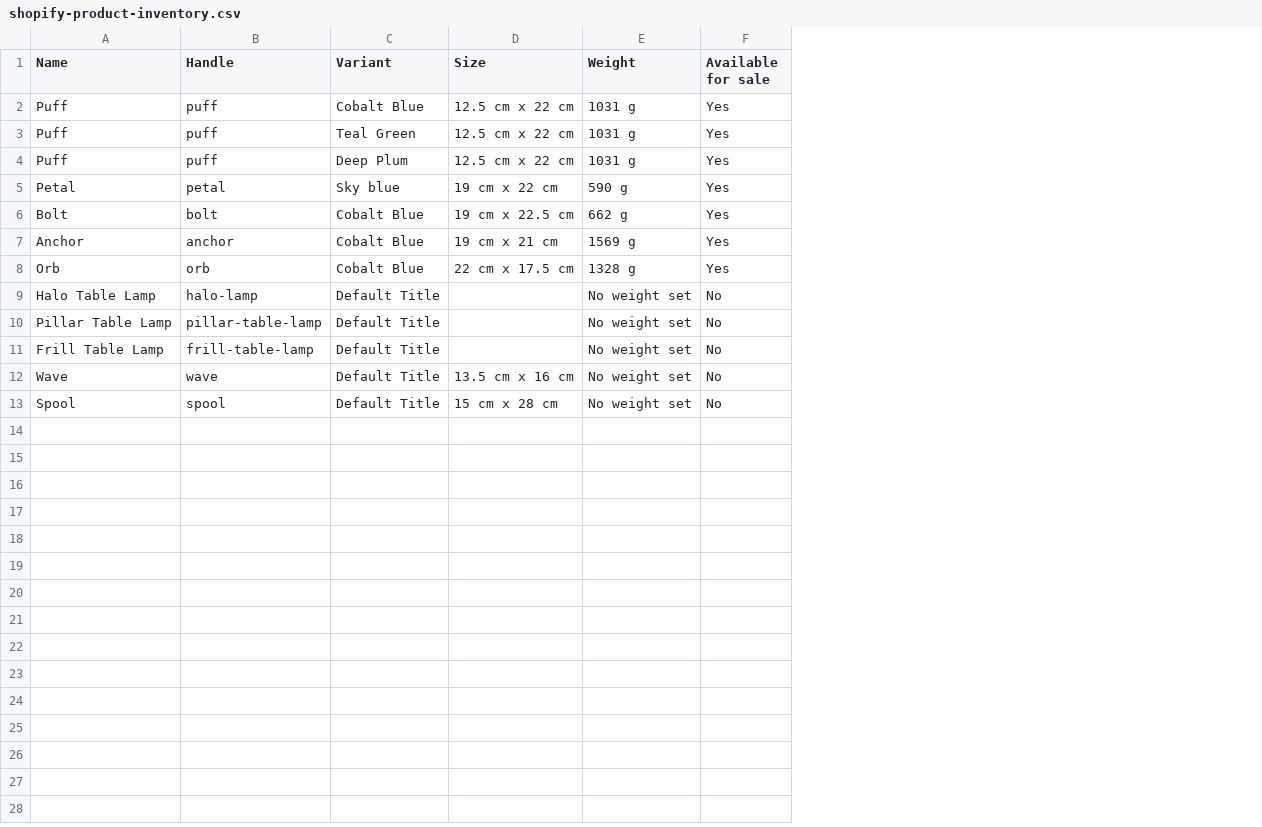
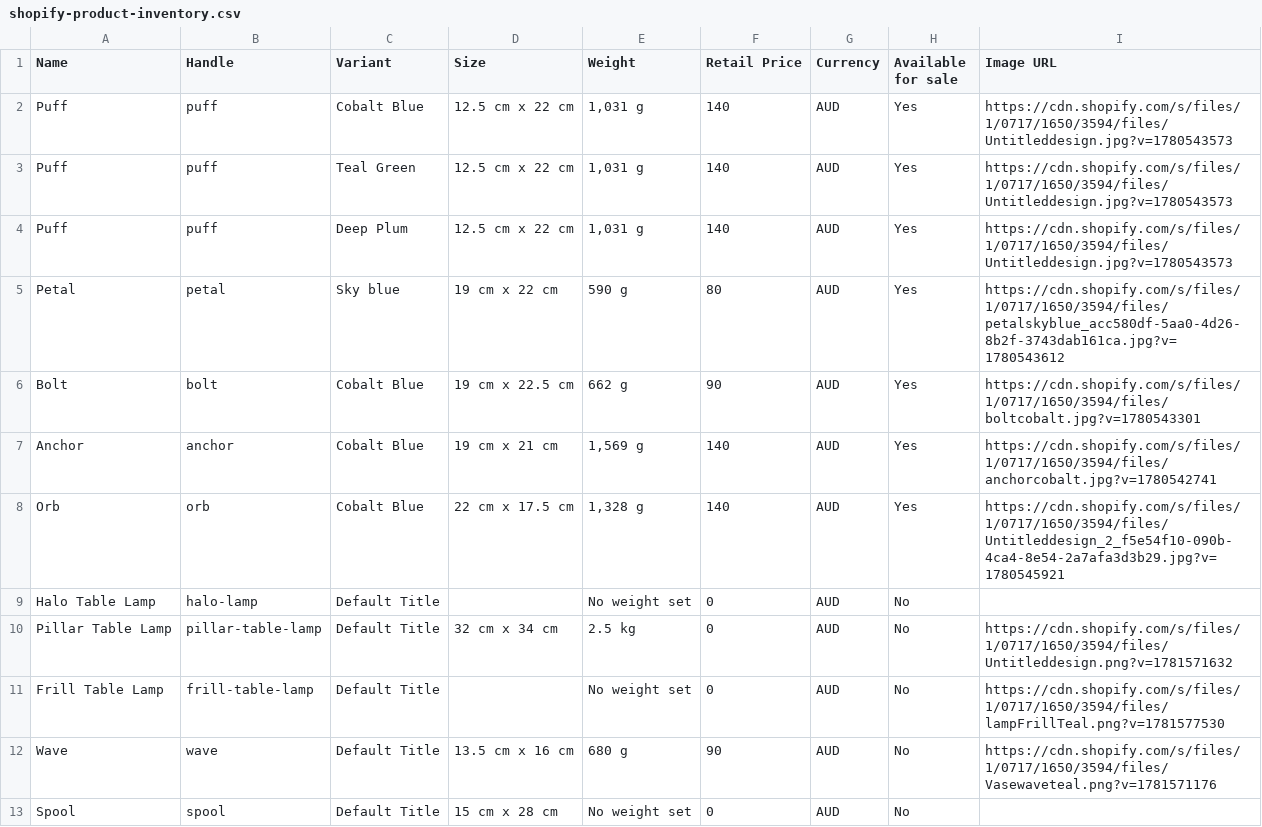
Before and after one commit to Dean-Wilson/hayhay, a CSV file: docs/shopify-product-inventory.csv, drawn as a sheet; the diff names each change by its address in the sheet, - before the commit and + after, or states it on an @@ line.

Commit message:
update Shopify docs and email assets

```diff
--- a/docs/shopify-product-inventory.csv
+++ b/docs/shopify-product-inventory.csv
+column F (Retail Price), rows 2-13: 140 | 140 | 140 | 80 | 90 | 140 | 140 | 0 | 0 | 0 | 90 | 0
+column G (Currency), rows 2-13: all AUD
+column I (Image URL), rows 2-12: https://cdn.shopify.com/s/files/1/0717/1650/3594/files/Untitleddesign.jpg?v=1780543573 | https://cdn.shopify.com/s/files/1/0717/1650/3594/files/Untitleddesign.jpg?v=1780543573 | https://cdn.shopify.com/s/files/1/0717/1650/3594/files/Untitleddesign.jpg?v=1780543573 | https://cdn.shopify.com/s/files/1/0717/1650/3594/files/petalskyblue_acc580df-5aa0-4d26-8b2f-3743dab161ca.jpg?v=1780543612 | https://cdn.shopify.com/s/files/1/0717/1650/3594/files/boltcobalt.jpg?v=1780543301 | https://cdn.shopify.com/s/files/1/0717/1650/3594/files/anchorcobalt.jpg?v=1780542741 | https://cdn.shopify.com/s/files/1/0717/1650/3594/files/Untitleddesign_2_f5e54f10-090b-4ca4-8e54-2a7afa3d3b29.jpg?v=1780545921 |  | https://cdn.shopify.com/s/files/1/0717/1650/3594/files/Untitleddesign.png?v=1781571632 | https://cdn.shopify.com/s/files/1/0717/1650/3594/files/lampFrillTeal.png?v=1781577530 | https://cdn.shopify.com/s/files/1/0717/1650/3594/files/Vasewaveteal.png?v=1781571176
-E2:E4 (Weight): 1031 g
+E2:E4 (Weight): 1,031 g
-E7 (Weight): 1569 g
+E7 (Weight): 1,569 g
-E8 (Weight): 1328 g
+E8 (Weight): 1,328 g
-D10 (Size): (empty)
+D10 (Size): 32 cm x 34 cm
-E10 (Weight): No weight set
+E10 (Weight): 2.5 kg
-E12 (Weight): No weight set
+E12 (Weight): 680 g
```
Also changed, not shown: docs/shopify-product-inventory-priced.csv, 30 other files.
